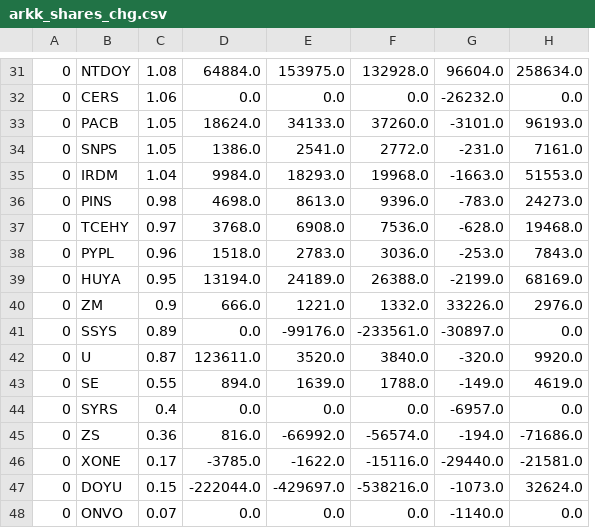
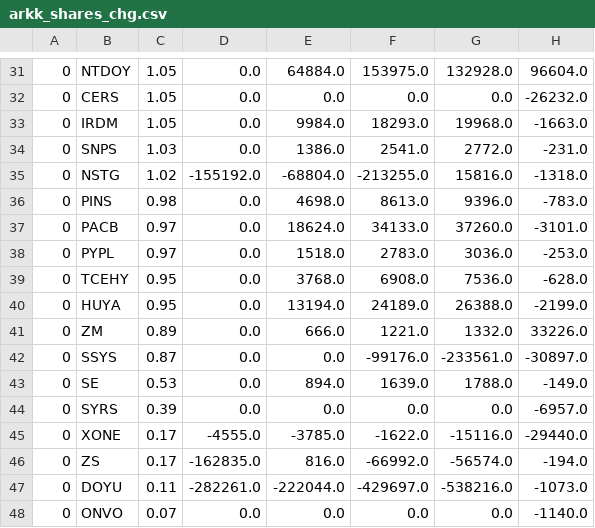
Before and after one commit to usastockinvest/arkinvest, a CSV file: data/arkk_shares_chg.csv, drawn as a sheet; only a part is shown, gaps mark what is left out; removed rows and columns are numbered as before the commit, all else as after; the diff covers the shown part only; the diff names each change by its address in the sheet, - before the commit and + after, or states it on an @@ line.

```diff
--- a/data/arkk_shares_chg.csv
+++ b/data/arkk_shares_chg.csv
+column D, rows 31-33: all 0.0; row 36: 0.0; row 38: 0.0; rows 40-45: 0.0 | 0.0 | 0.0 | 0.0 | 0.0 | -4555.0; rows 47-48: -282261.0 | 0.0
-column H, rows 31-32: 258634.0 | 0.0; rows 35-36: 51553.0 | 24273.0; rows 38-41: 7843.0 | 68169.0 | 2976.0 | 0.0; rows 43-44: 4619.0 | 0.0; rows 46-48: -21581.0 | 32624.0 | 0.0
-C31: 1.08
+C31: 1.05
-C32: 1.06
+C32: 1.05
-row 33: 0 | PACB | 1.05 | 18624.0 | 34133.0 | 37260.0 | -3101.0 | 96193.0
-row 34: 0 | SNPS | 1.05 | 1386.0 | 2541.0 | 2772.0 | -231.0 | 7161.0
-C33: 1.04
+C33: 1.05
+row 34: 0 | SNPS | 1.03 | 0.0 | 1386.0 | 2541.0 | 2772.0 | -231.0
+row 35: 0 | NSTG | 1.02 | -155192.0 | -68804.0 | -213255.0 | 15816.0 | -1318.0
-row 37: 0 | TCEHY | 0.97 | 3768.0 | 6908.0 | 7536.0 | -628.0 | 19468.0
+row 37: 0 | PACB | 0.97 | 0.0 | 18624.0 | 34133.0 | 37260.0 | -3101.0
-C38: 0.96
+C38: 0.97
+row 39: 0 | TCEHY | 0.95 | 0.0 | 3768.0 | 6908.0 | 7536.0 | -628.0
-C41: 0.9
+C41: 0.89
-C42: 0.89
+C42: 0.87
-row 42: 0 | U | 0.87 | 123611.0 | 3520.0 | 3840.0 | -320.0 | 9920.0
-C43: 0.55
+C43: 0.53
-C44: 0.4
+C44: 0.39
-row 45: 0 | ZS | 0.36 | 816.0 | -66992.0 | -56574.0 | -194.0 | -71686.0
+row 46: 0 | ZS | 0.17 | -162835.0 | 816.0 | -66992.0 | -56574.0 | -194.0
-C47: 0.15
+C47: 0.11
```
Also changed, not shown: 4 added rows, 4 removed rows and 21 edited cells elsewhere in this file, data/arkf_shares_chg.csv, data/arkg_daily.csv, 8 other files.
